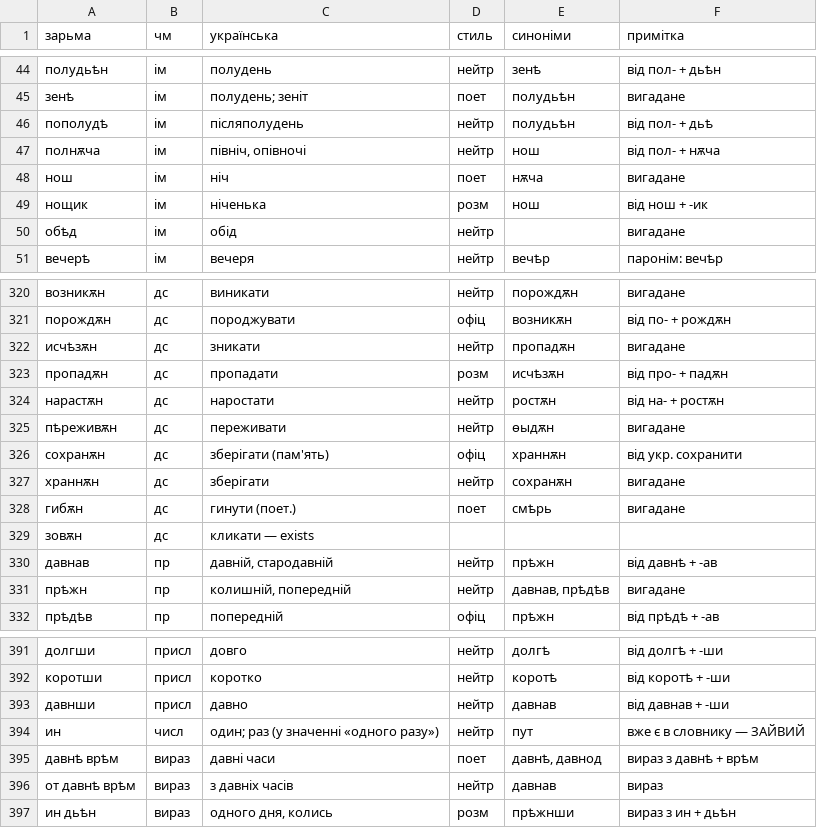
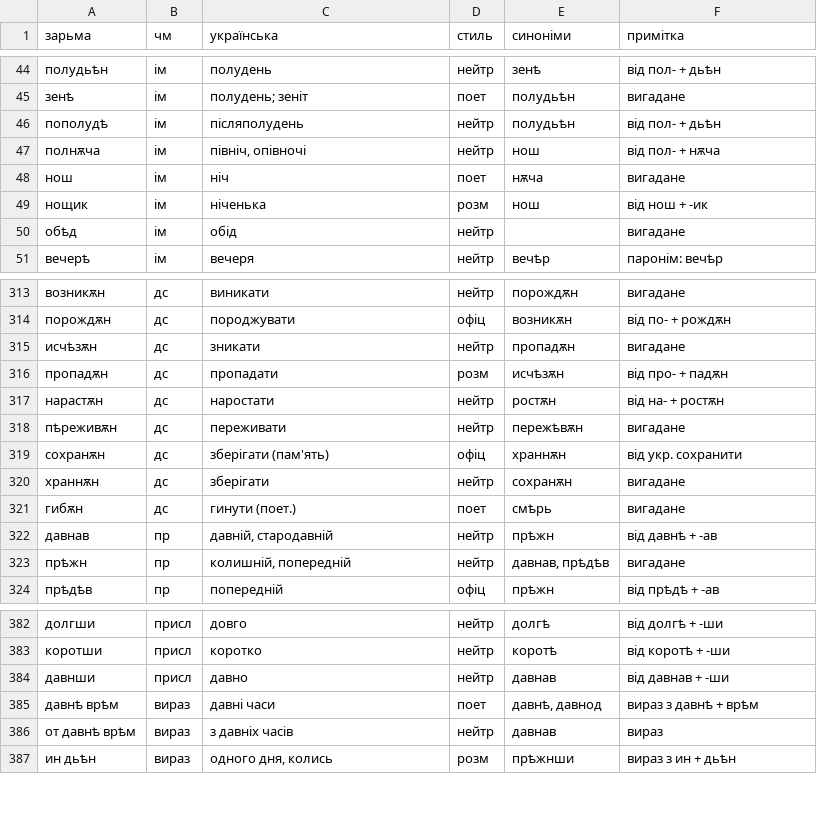
Before and after one commit to fresh-0/dia, a TSV file: zarma/data/raw/21_chas.tsv, drawn as a sheet; only a part is shown, gaps mark what is left out; the diff covers the shown part only.

```diff
--- a/zarma/data/raw/21_chas.tsv
+++ b/zarma/data/raw/21_chas.tsv
@@ -45,3 +45,3 @@
 зенѣ	ім	полудень; зеніт	поет	полудьѣн	вигадане
-пополудѣ	ім	післяполудень	нейтр	полудьѣн	від пол- + дьѣ
+пополудѣ	ім	післяполудень	нейтр	полудьѣн	від пол- + дьѣн
 полнѫча	ім	північ, опівночі	нейтр	нош	від пол- + нѫча
@@ -324,3 +317,3 @@
 нарастѫн	дс	наростати	нейтр	ростѫн	від на- + ростѫн
-пѣреживѫн	дс	переживати	нейтр	ѳыдѫн	вигадане
+пѣреживѫн	дс	переживати	нейтр	пережѣвѫн	вигадане
 сохранѫн	дс	зберігати (пам'ять)	офіц	храннѫн	від укр. сохранити
@@ -328,3 +321,2 @@
 гибѫн	дс	гинути (поет.)	поет	смѣрь	вигадане
-зовѫн	дс	кликати — exists
 давнав	пр	давній, стародавній	нейтр	прѣжн	від давнѣ + -ав
@@ -393,3 +384,2 @@
 давнши	присл	давно	нейтр	давнав	від давнав + -ши
-ин	числ	один; раз (у значенні «одного разу»)	нейтр	пут	вже є в словнику — ЗАЙВИЙ
 давнѣ врѣм	вираз	давні часи	поет	давнѣ, давнод	вираз з давнѣ + врѣм
```
Also changed, not shown: 13 removed rows and 1 edited cell elsewhere in this file, zarma/data/raw/22_prostir.tsv, zarma/data/raw/27_sluzhbovi.tsv, 3 other files.
